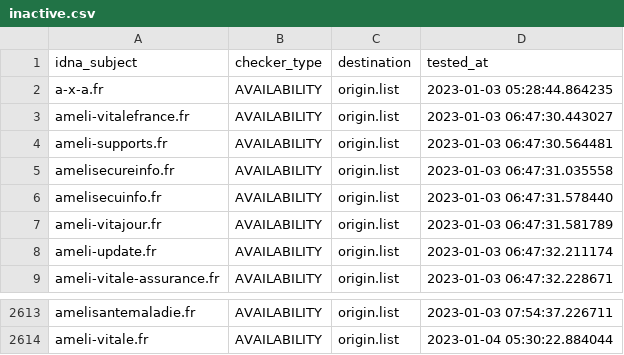
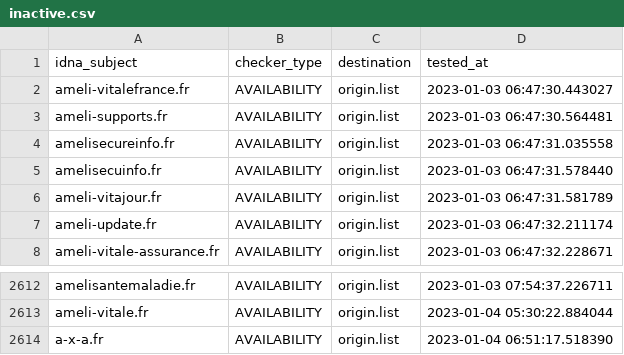
Before and after one commit to dead-hosts/Red-Flag-Domains_web_red.flag.domains, a CSV file: .pyfunceble/inactive.csv, drawn as a sheet; only a part is shown, gaps mark what is left out.

```diff
--- a/.pyfunceble/inactive.csv
+++ b/.pyfunceble/inactive.csv
@@ -1,3 +1,2 @@
 idna_subject,checker_type,destination,tested_at
-a-x-a.fr,AVAILABILITY,origin.list,2023-01-03 05:28:44.864235
 ameli-vitalefrance.fr,AVAILABILITY,origin.list,2023-01-03 06:47:30.443027
@@ -2614 +2613,2 @@ amelisantemaladie.fr,AVAILABILITY,origin.list,2023-01-03 07:54:37.226711
 ameli-vitale.fr,AVAILABILITY,origin.list,2023-01-04 05:30:22.884044
+a-x-a.fr,AVAILABILITY,origin.list,2023-01-04 06:51:17.518390
```
Also changed, not shown: .pyfunceble/whois.csv, 16 other files.
